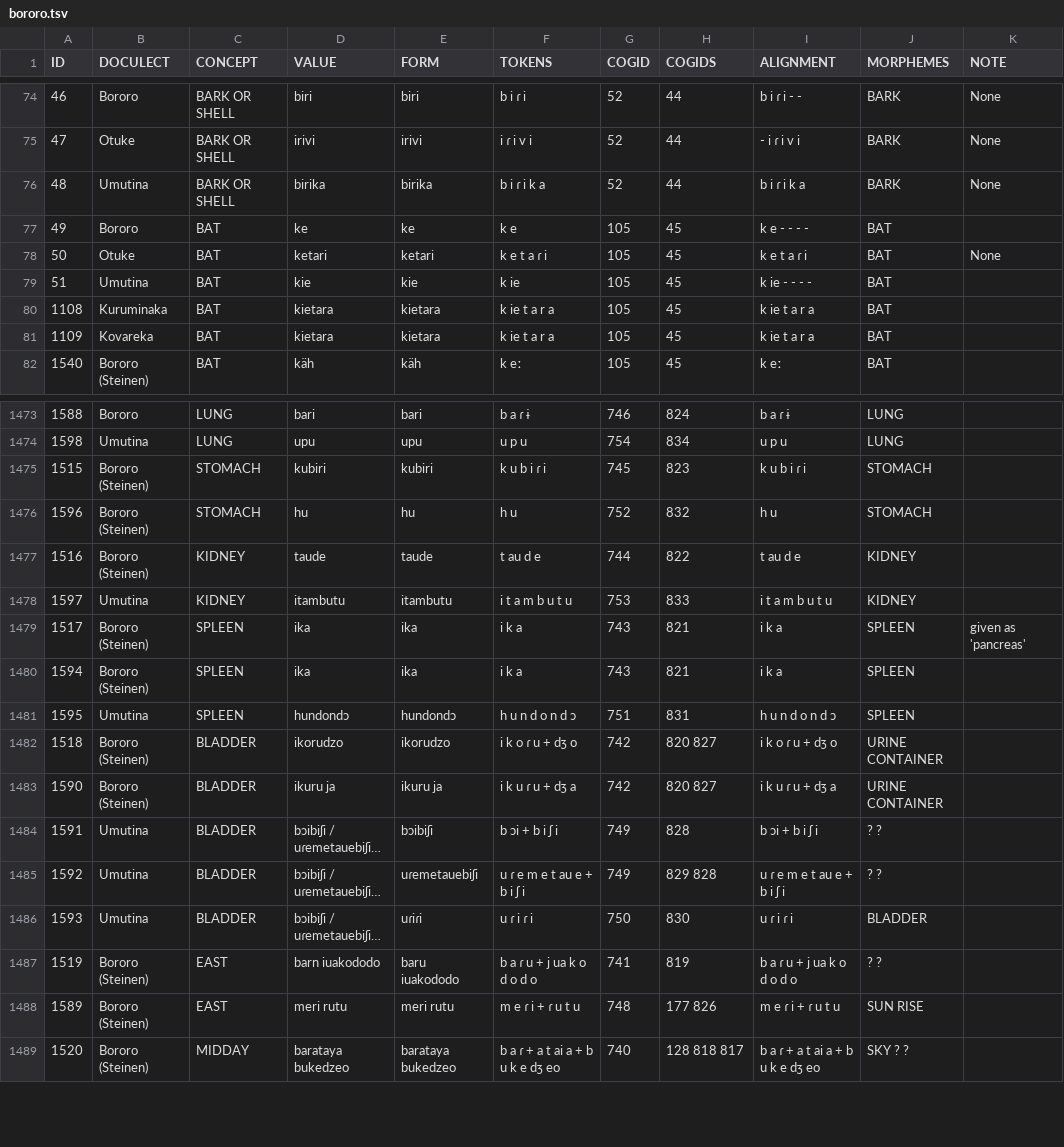
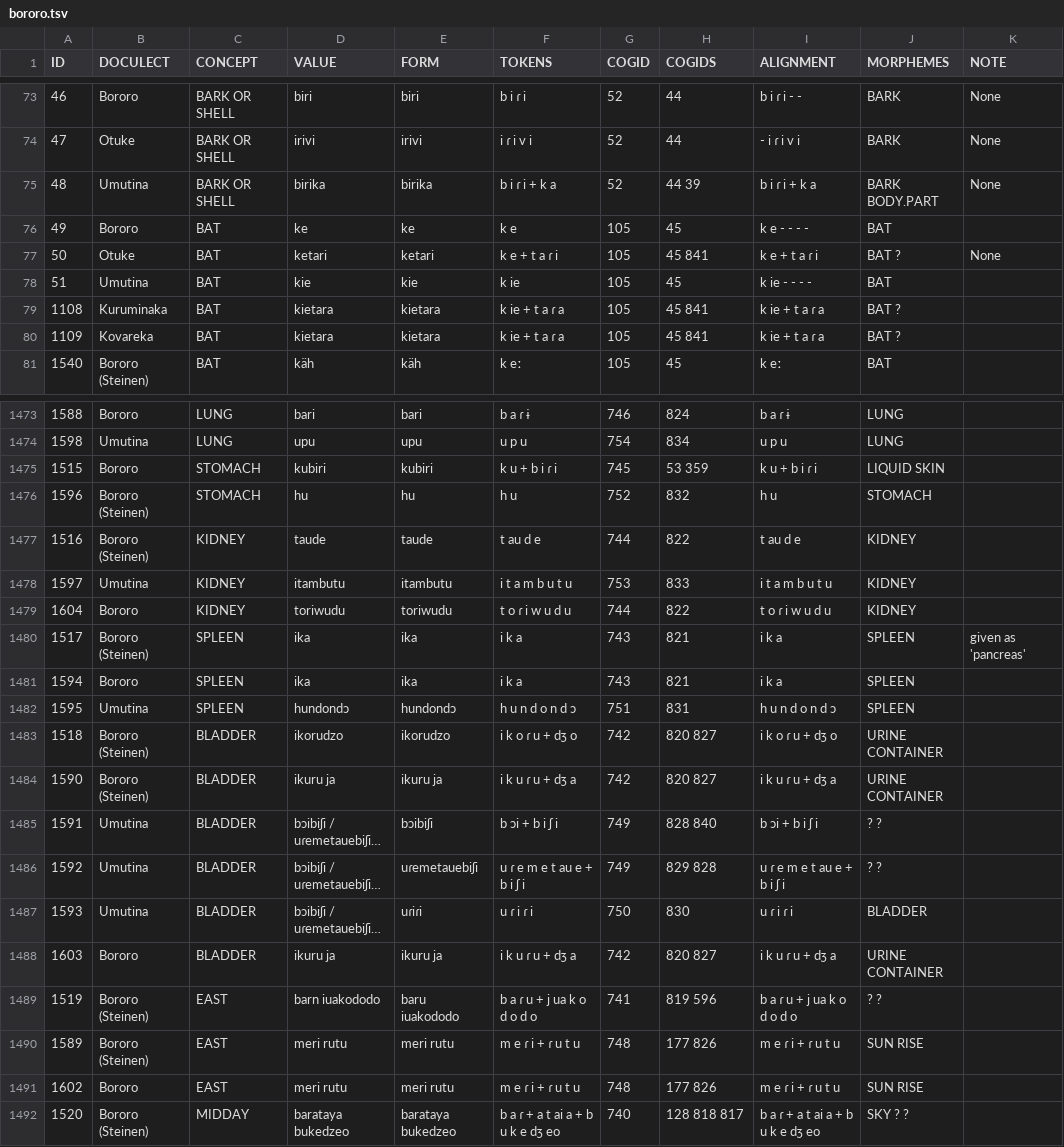
Before and after one commit to tupian-language-resources/bororo, a TSV file: raw/bororo.tsv, drawn as a sheet; only a part is shown, gaps mark what is left out; long unchanged cells end in …; addresses are those after the commit; the diff covers the shown part only; the diff names each change by its address in the sheet, - before the commit and + after, or states it on an @@ line.

Commit message:
Update bororo.tsv

```diff
--- a/raw/bororo.tsv
+++ b/raw/bororo.tsv
-F75 (TOKENS): b i ɾ i k a
+F75 (TOKENS): b i ɾ i + k a
-H75 (COGIDS): 44
+H75 (COGIDS): 44 39
-I75 (ALIGNMENT): b i ɾ i k a
+I75 (ALIGNMENT): b i ɾ i + k a
-J75 (MORPHEMES): BARK
+J75 (MORPHEMES): BARK BODY.PART
-F77 (TOKENS): k e t a ɾ i
+F77 (TOKENS): k e + t a ɾ i
-H77 (COGIDS): 45
+H77 (COGIDS): 45 841
-I77 (ALIGNMENT): k e t a ɾ i
+I77 (ALIGNMENT): k e + t a ɾ i
-J77 (MORPHEMES): BAT
+J77 (MORPHEMES): BAT ?
-F79:F80 (TOKENS): k ie t a r a
+F79:F80 (TOKENS): k ie + t a ɾ a
-H79:H80 (COGIDS): 45
+H79:H80 (COGIDS): 45 841
-I79:I80 (ALIGNMENT): k ie t a r a
+I79:I80 (ALIGNMENT): k ie + t a ɾ a
-J79:J80 (MORPHEMES): BAT
+J79:J80 (MORPHEMES): BAT ?
-B1475 (DOCULECT): Bororo (Steinen)
+B1475 (DOCULECT): Bororo
-F1475 (TOKENS): k u b i ɾ i
+F1475 (TOKENS): k u + b i ɾ i
-H1475 (COGIDS): 823
+H1475 (COGIDS): 53 359
-I1475 (ALIGNMENT): k u b i ɾ i
+I1475 (ALIGNMENT): k u + b i ɾ i
-J1475 (MORPHEMES): STOMACH
+J1475 (MORPHEMES): LIQUID SKIN
+row 1479: 1604 | Bororo | KIDNEY | toriwudu | toriwudu | t o ɾ i w u d u | 744 | 822 | t o ɾ i w u d u | KIDNEY
-B1481 (DOCULECT): Bororo (Steinen)
+B1481 (DOCULECT): Bororo
-H1485 (COGIDS): 828
+H1485 (COGIDS): 828 840
+row 1488: 1603 | Bororo | BLADDER | ikuru ja | ikuru ja | i k u ɾ u + dʒ a | 742 | 820 827 | i k u ɾ u + dʒ a | URINE CONTAINER
-H1489 (COGIDS): 819
+H1489 (COGIDS): 819 596
+row 1491: 1602 | Bororo | EAST | meri rutu | meri rutu | m e ɾ i + ɾ u t u | 748 | 177 826 | m e ɾ i + ɾ u t u | SUN RISE
```
Also changed, not shown: 1 added row, 1 removed row and 105 edited cells elsewhere in this file.
